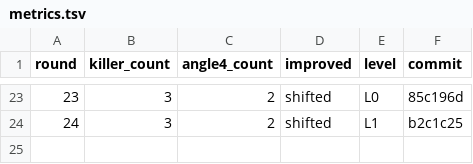
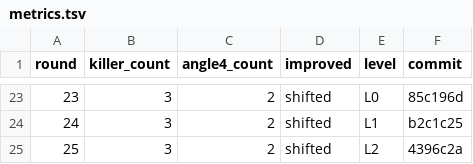
Before and after one commit to ziyangliu-666/ssFlow, a TSV file: review-loop/metrics.tsv, drawn as a sheet; only a part is shown, gaps mark what is left out; the diff names each change by its address in the sheet, - before the commit and + after, or states it on an @@ line.

```diff
--- a/review-loop/metrics.tsv
+++ b/review-loop/metrics.tsv
+row 25: 25 | 3 | 2 | shifted | L2 | 4396c2a
```
Also changed, not shown: 1 other file.
